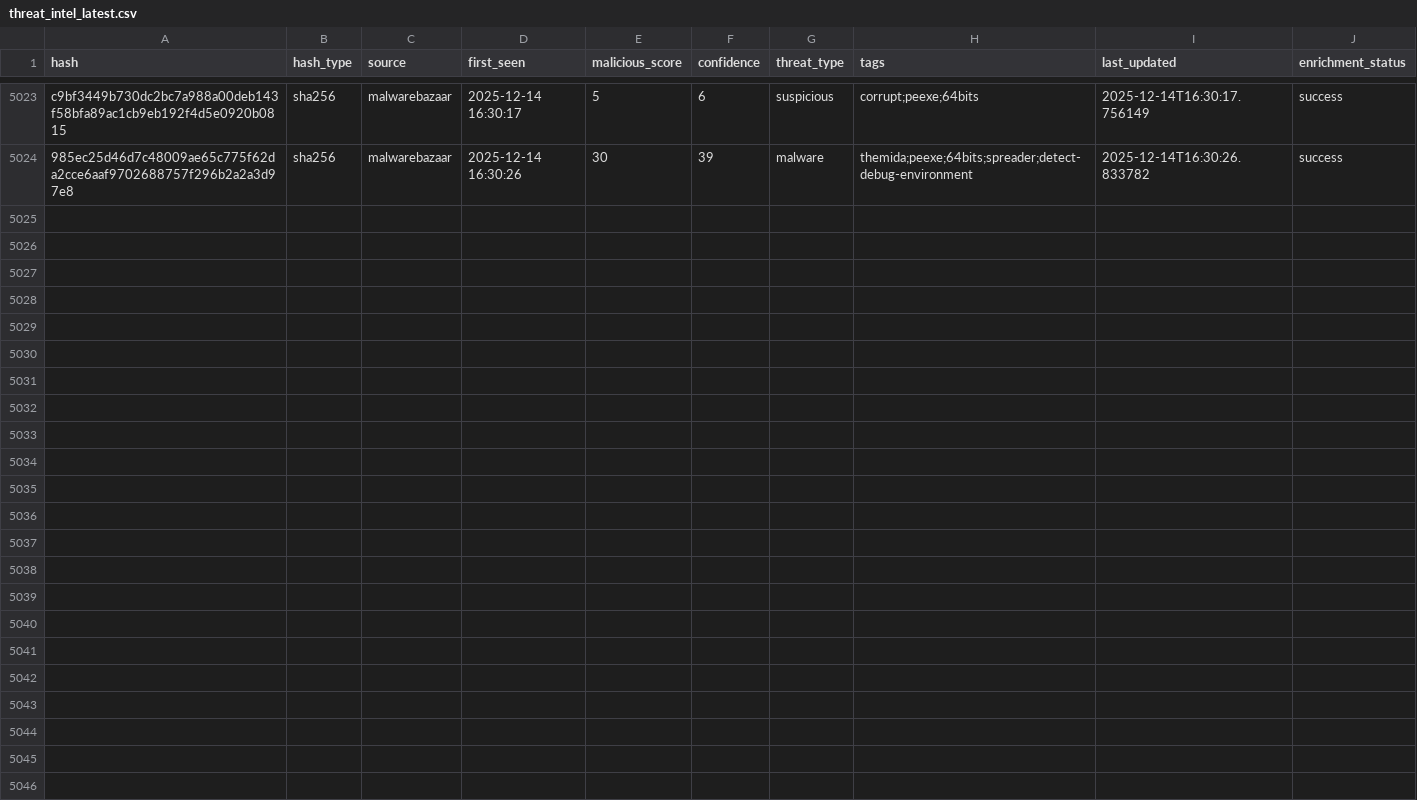
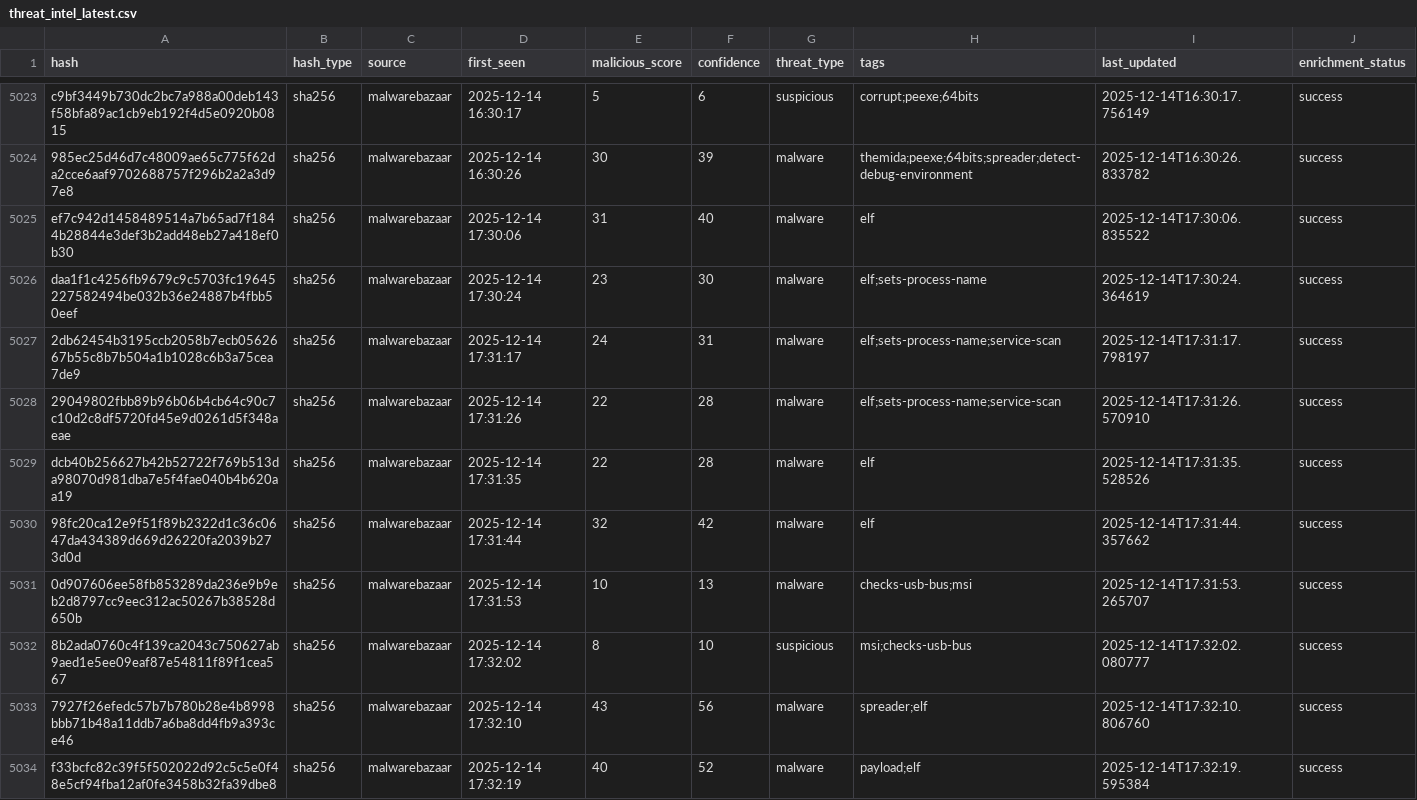
Before and after one commit to mohamadyaghoobii/threat-intelligence-csv, a CSV file: threat_intel_latest.csv, drawn as a sheet; only a part is shown, gaps mark what is left out; the diff covers the shown part only; the diff names each change by its address in the sheet, - before the commit and + after, or states it on an @@ line.

Commit message:
TI Update 20251214_173422

```diff
--- a/threat_intel_latest.csv
+++ b/threat_intel_latest.csv
+row 5025: ef7c942d1458489514a7b65ad7f1844b28844e3def3b2add48eb27a418ef0b30 | sha256 | malwarebazaar | 2025-12-14 17:30:06 | 31 | 40 | malware | elf | 2025-12-14T17:30:06.835522 | success
+row 5026: daa1f1c4256fb9679c9c5703fc19645227582494be032b36e24887b4fbb50eef | sha256 | malwarebazaar | 2025-12-14 17:30:24 | 23 | 30 | malware | elf;sets-process-name | 2025-12-14T17:30:24.364619 | success
+row 5027: 2db62454b3195ccb2058b7ecb0562667b55c8b7b504a1b1028c6b3a75cea7de9 | sha256 | malwarebazaar | 2025-12-14 17:31:17 | 24 | 31 | malware | elf;sets-process-name;service-scan | 2025-12-14T17:31:17.798197 | success
+row 5028: 29049802fbb89b96b06b4cb64c90c7c10d2c8df5720fd45e9d0261d5f348aeae | sha256 | malwarebazaar | 2025-12-14 17:31:26 | 22 | 28 | malware | elf;sets-process-name;service-scan | 2025-12-14T17:31:26.570910 | success
+row 5029: dcb40b256627b42b52722f769b513da98070d981dba7e5f4fae040b4b620aa19 | sha256 | malwarebazaar | 2025-12-14 17:31:35 | 22 | 28 | malware | elf | 2025-12-14T17:31:35.528526 | success
+row 5030: 98fc20ca12e9f51f89b2322d1c36c0647da434389d669d26220fa2039b273d0d | sha256 | malwarebazaar | 2025-12-14 17:31:44 | 32 | 42 | malware | elf | 2025-12-14T17:31:44.357662 | success
+row 5031: 0d907606ee58fb853289da236e9b9eb2d8797cc9eec312ac50267b38528d650b | sha256 | malwarebazaar | 2025-12-14 17:31:53 | 10 | 13 | malware | checks-usb-bus;msi | 2025-12-14T17:31:53.265707 | success
+row 5032: 8b2ada0760c4f139ca2043c750627ab9aed1e5ee09eaf87e54811f89f1cea567 | sha256 | malwarebazaar | 2025-12-14 17:32:02 | 8 | 10 | suspicious | msi;checks-usb-bus | 2025-12-14T17:32:02.080777 | success
+row 5033: 7927f26efedc57b7b780b28e4b8998bbb71b48a11ddb7a6ba8dd4fb9a393ce46 | sha256 | malwarebazaar | 2025-12-14 17:32:10 | 43 | 56 | malware | spreader;elf | 2025-12-14T17:32:10.806760 | success
+row 5034: f33bcfc82c39f5f502022d92c5c5e0f48e5cf94fba12af0fe3458b32fa39dbe8 | sha256 | malwarebazaar | 2025-12-14 17:32:19 | 40 | 52 | malware | payload;elf | 2025-12-14T17:32:19.595384 | success
```
Also changed, not shown: 10 added rows elsewhere in this file.
